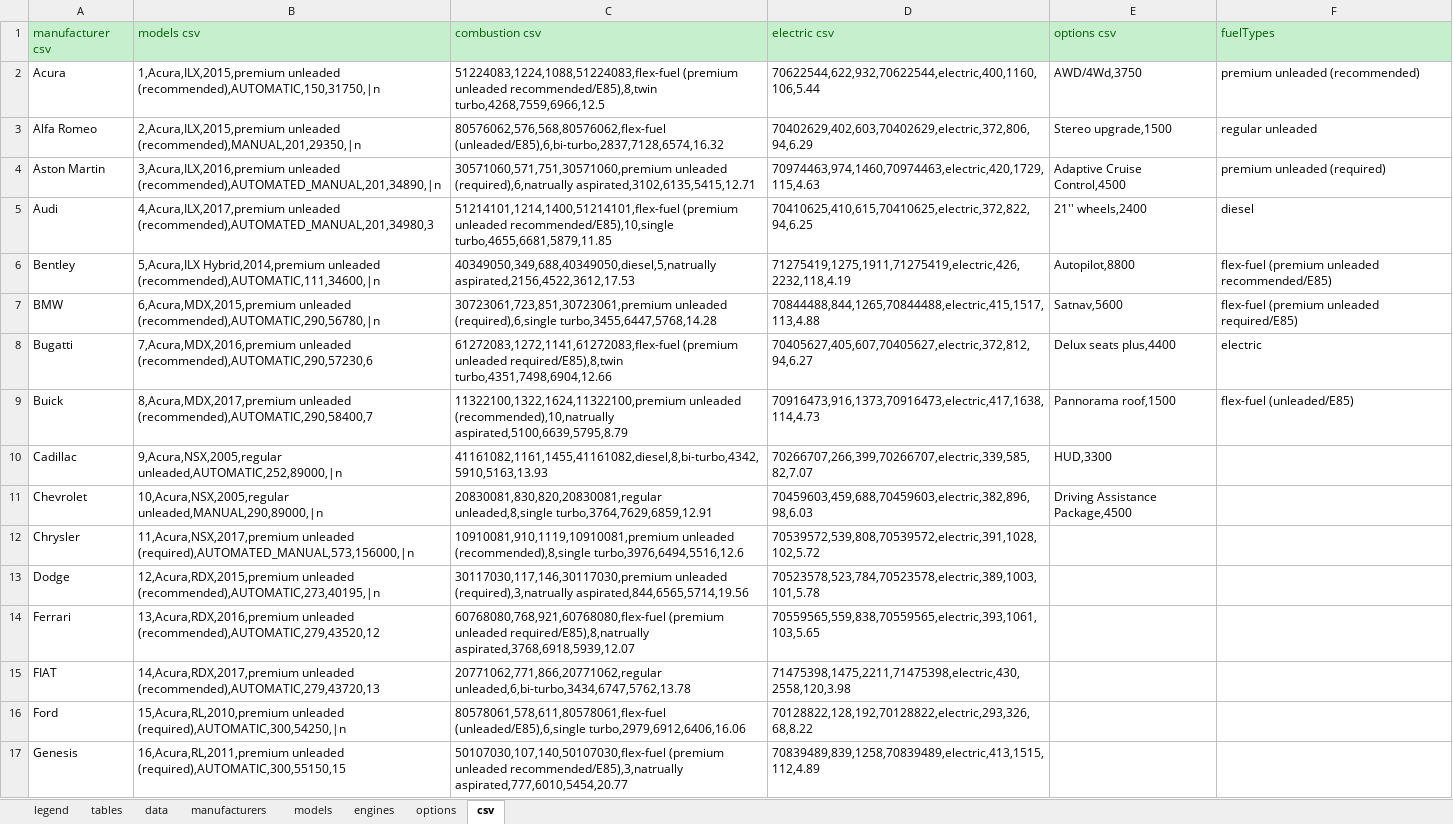
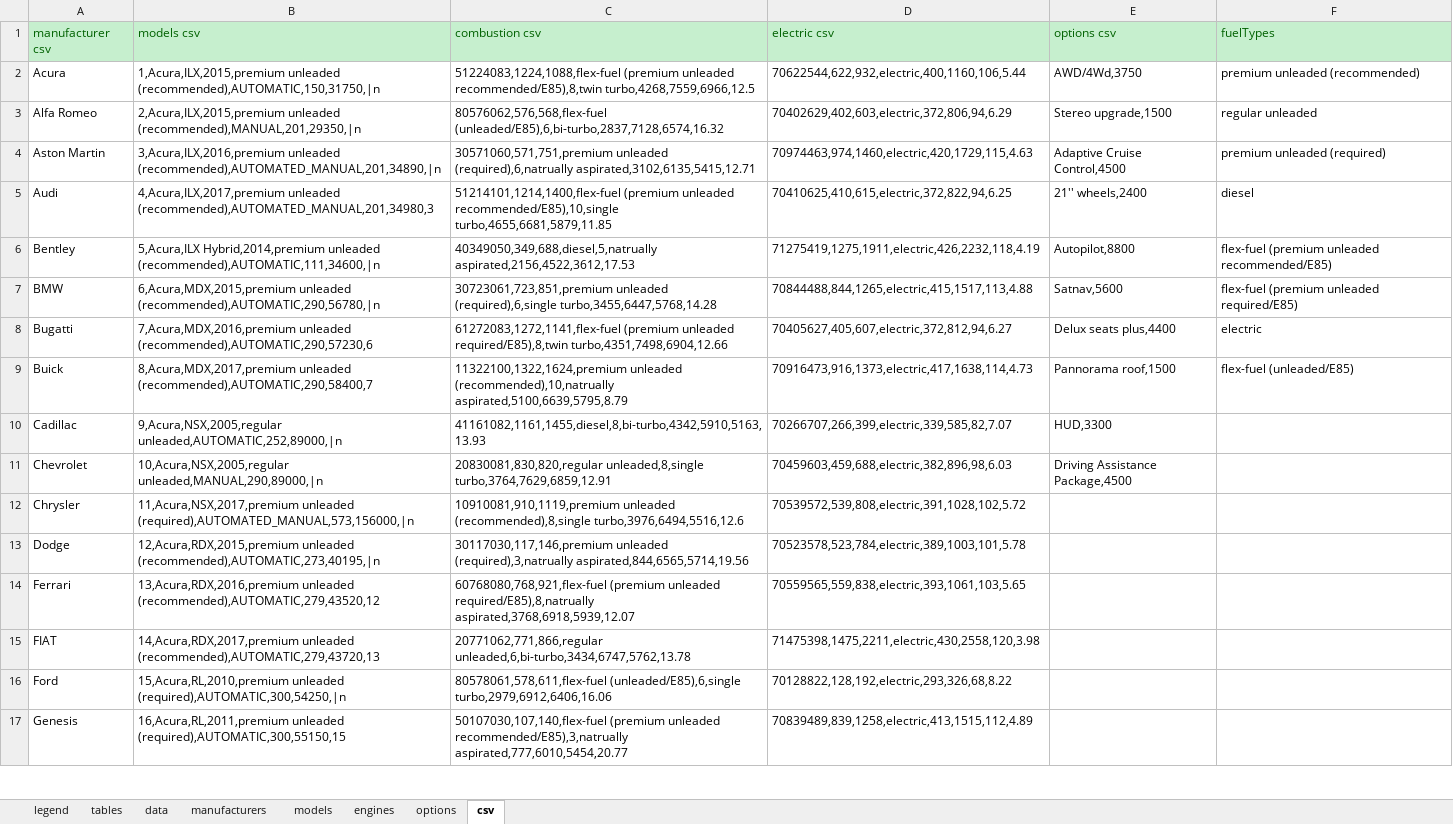
Before and after one commit to KoningSanderPander/renerateCarDataCSV, an Excel workbook: csvData.xlsx, sheet csv, drawn as a sheet; only a part is shown; values as stored, in another font and other column widths than the file's, no borders; the diff covers the shown part only; the diff names each change by its address in the sheet, - before the commit and + after, or states it on an @@ line.

Commit message:
Added ReusableBufferedReader and importing of combustion engines + fuels

```diff
--- a/csvData.xlsx (sheet csv)
+++ b/csvData.xlsx (sheet csv)
-C2 (combustion csv): 51224083,1224,1088,51224083,flex-fuel (premium unleaded…
+C2 (combustion csv): 51224083,1224,1088,flex-fuel (premium unleaded…
-D2 (electric csv): 70622544,622,932,70622544,electric,400,1160,106,5.44
+D2 (electric csv): 70622544,622,932,electric,400,1160,106,5.44
-C3 (combustion csv): 80576062,576,568,80576062,flex-fuel (unleaded/E85),6,bi-turbo,2837,7128,6574,16.32
+C3 (combustion csv): 80576062,576,568,flex-fuel (unleaded/E85),6,bi-turbo,2837,7128,6574,16.32
-D3 (electric csv): 70402629,402,603,70402629,electric,372,806,94,6.29
+D3 (electric csv): 70402629,402,603,electric,372,806,94,6.29
-C4 (combustion csv): 30571060,571,751,30571060,premium unleaded (required),6,natrually…
+C4 (combustion csv): 30571060,571,751,premium unleaded (required),6,natrually…
-D4 (electric csv): 70974463,974,1460,70974463,electric,420,1729,115,4.63
+D4 (electric csv): 70974463,974,1460,electric,420,1729,115,4.63
-C5 (combustion csv): 51214101,1214,1400,51214101,flex-fuel (premium unleaded…
+C5 (combustion csv): 51214101,1214,1400,flex-fuel (premium unleaded…
-D5 (electric csv): 70410625,410,615,70410625,electric,372,822,94,6.25
+D5 (electric csv): 70410625,410,615,electric,372,822,94,6.25
-C6 (combustion csv): 40349050,349,688,40349050,diesel,5,natrually aspirated,2156,4522,3612,17.53
+C6 (combustion csv): 40349050,349,688,diesel,5,natrually aspirated,2156,4522,3612,17.53
-D6 (electric csv): 71275419,1275,1911,71275419,electric,426,2232,118,4.19
+D6 (electric csv): 71275419,1275,1911,electric,426,2232,118,4.19
-C7 (combustion csv): 30723061,723,851,30723061,premium unleaded (required),6,single…
+C7 (combustion csv): 30723061,723,851,premium unleaded (required),6,single…
-D7 (electric csv): 70844488,844,1265,70844488,electric,415,1517,113,4.88
+D7 (electric csv): 70844488,844,1265,electric,415,1517,113,4.88
-C8 (combustion csv): 61272083,1272,1141,61272083,flex-fuel (premium unleaded…
+C8 (combustion csv): 61272083,1272,1141,flex-fuel (premium unleaded…
-D8 (electric csv): 70405627,405,607,70405627,electric,372,812,94,6.27
+D8 (electric csv): 70405627,405,607,electric,372,812,94,6.27
-C9 (combustion csv): 11322100,1322,1624,11322100,premium unleaded (recommended),10,natrually…
+C9 (combustion csv): 11322100,1322,1624,premium unleaded (recommended),10,natrually…
-D9 (electric csv): 70916473,916,1373,70916473,electric,417,1638,114,4.73
+D9 (electric csv): 70916473,916,1373,electric,417,1638,114,4.73
-C10 (combustion csv): 41161082,1161,1455,41161082,diesel,8,bi-turbo,4342,5910,5163,13.93
+C10 (combustion csv): 41161082,1161,1455,diesel,8,bi-turbo,4342,5910,5163,13.93
-D10 (electric csv): 70266707,266,399,70266707,electric,339,585,82,7.07
+D10 (electric csv): 70266707,266,399,electric,339,585,82,7.07
-C11 (combustion csv): 20830081,830,820,20830081,regular unleaded,8,single turbo,3764,7629,6859,12.91
+C11 (combustion csv): 20830081,830,820,regular unleaded,8,single turbo,3764,7629,6859,12.91
-D11 (electric csv): 70459603,459,688,70459603,electric,382,896,98,6.03
+D11 (electric csv): 70459603,459,688,electric,382,896,98,6.03
-C12 (combustion csv): 10910081,910,1119,10910081,premium unleaded (recommended),8,single…
+C12 (combustion csv): 10910081,910,1119,premium unleaded (recommended),8,single…
-D12 (electric csv): 70539572,539,808,70539572,electric,391,1028,102,5.72
+D12 (electric csv): 70539572,539,808,electric,391,1028,102,5.72
-C13 (combustion csv): 30117030,117,146,30117030,premium unleaded (required),3,natrually…
+C13 (combustion csv): 30117030,117,146,premium unleaded (required),3,natrually…
-D13 (electric csv): 70523578,523,784,70523578,electric,389,1003,101,5.78
+D13 (electric csv): 70523578,523,784,electric,389,1003,101,5.78
-C14 (combustion csv): 60768080,768,921,60768080,flex-fuel (premium unleaded…
+C14 (combustion csv): 60768080,768,921,flex-fuel (premium unleaded…
-D14 (electric csv): 70559565,559,838,70559565,electric,393,1061,103,5.65
+D14 (electric csv): 70559565,559,838,electric,393,1061,103,5.65
-C15 (combustion csv): 20771062,771,866,20771062,regular unleaded,6,bi-turbo,3434,6747,5762,13.78
+C15 (combustion csv): 20771062,771,866,regular unleaded,6,bi-turbo,3434,6747,5762,13.78
-D15 (electric csv): 71475398,1475,2211,71475398,electric,430,2558,120,3.98
+D15 (electric csv): 71475398,1475,2211,electric,430,2558,120,3.98
-C16 (combustion csv): 80578061,578,611,80578061,flex-fuel (unleaded/E85),6,single turbo,2979,6912,6406,16.06
+C16 (combustion csv): 80578061,578,611,flex-fuel (unleaded/E85),6,single turbo,2979,6912,6406,16.06
-D16 (electric csv): 70128822,128,192,70128822,electric,293,326,68,8.22
+D16 (electric csv): 70128822,128,192,electric,293,326,68,8.22
-C17 (combustion csv): 50107030,107,140,50107030,flex-fuel (premium unleaded…
+C17 (combustion csv): 50107030,107,140,flex-fuel (premium unleaded…
-D17 (electric csv): 70839489,839,1258,70839489,electric,413,1515,112,4.89
+D17 (electric csv): 70839489,839,1258,electric,413,1515,112,4.89
```
Also changed, not shown: 318 edited cells elsewhere in this sheet, sheet engines, formulas that keep their value, 9 other files.
